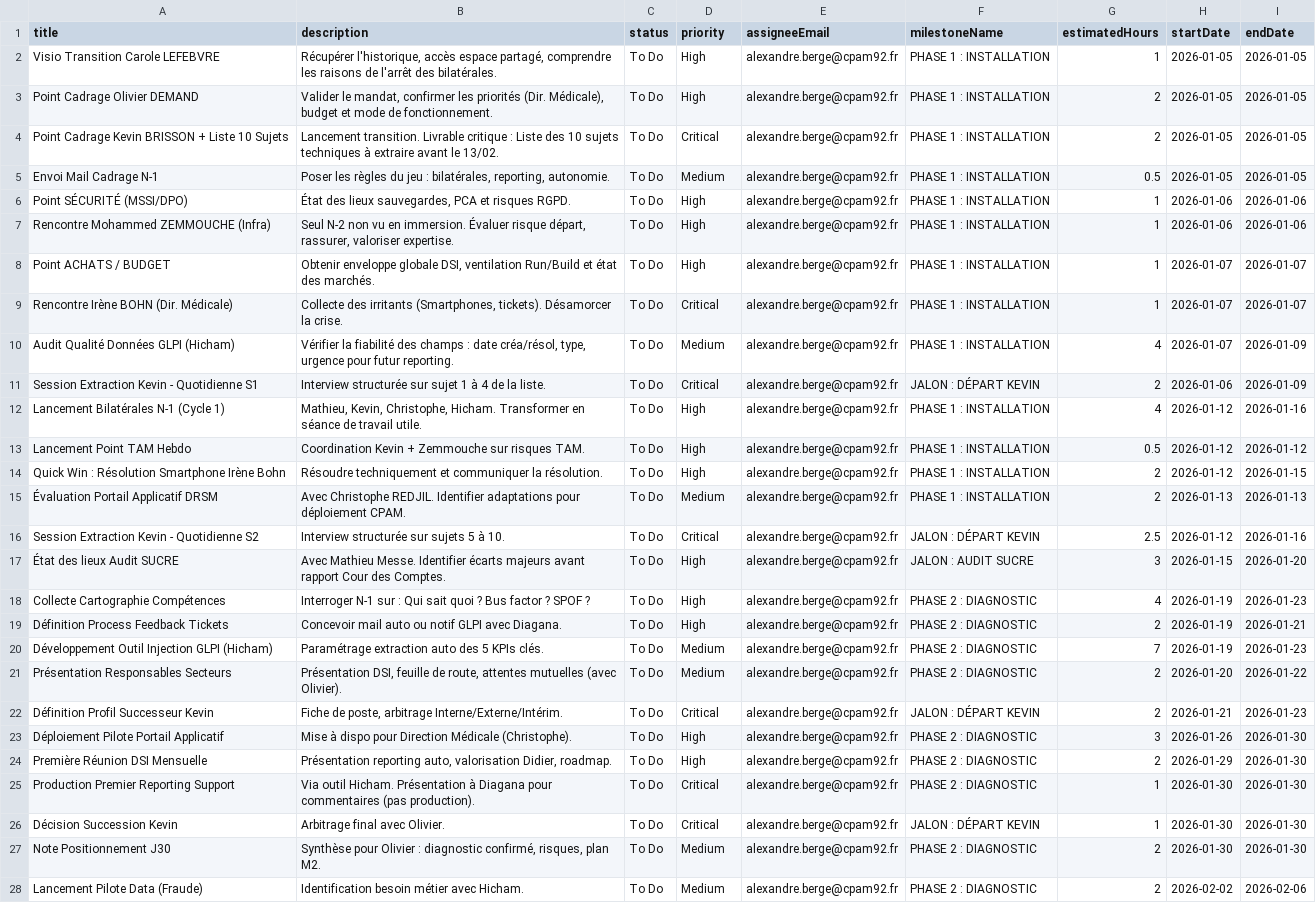
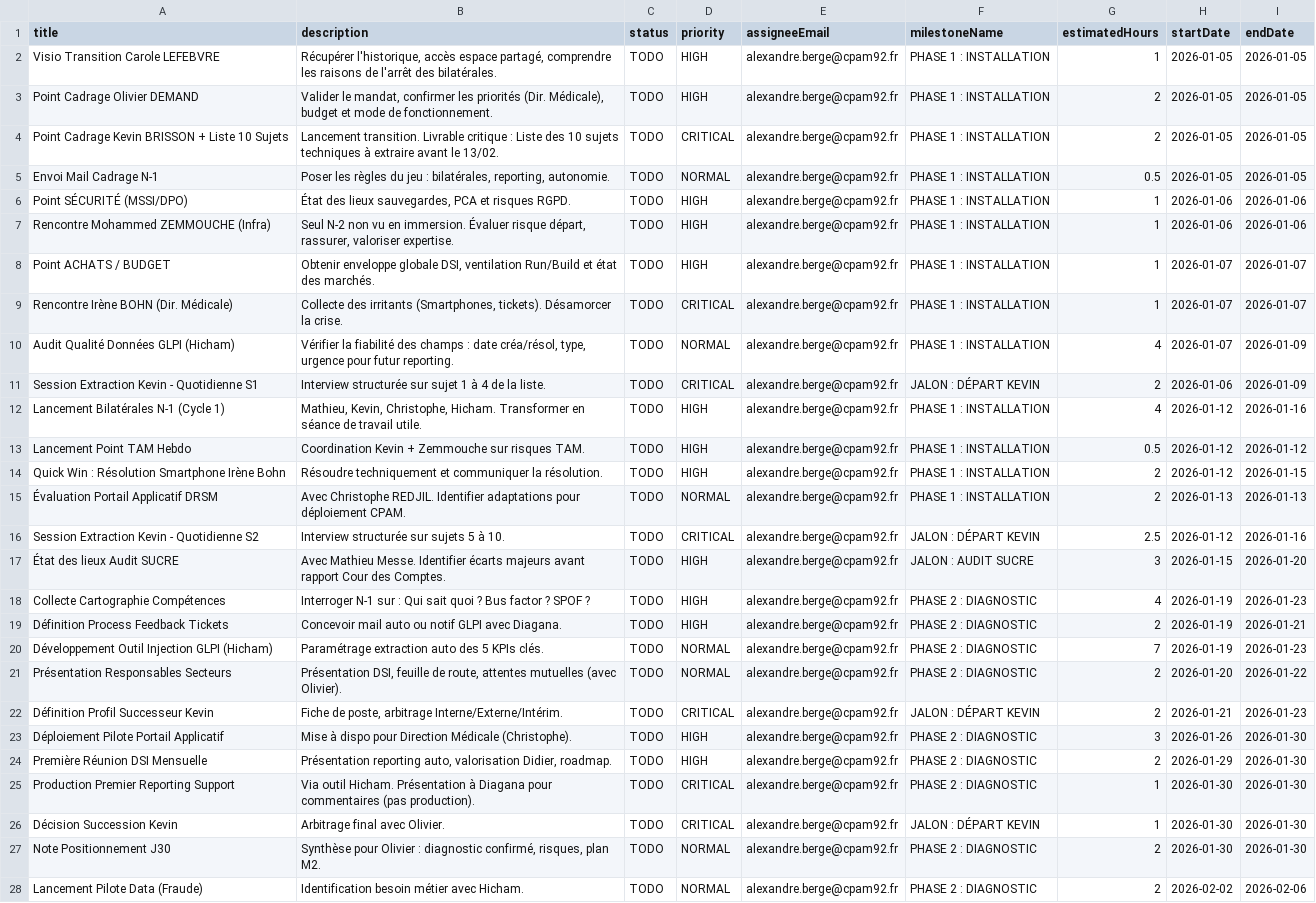
Before and after one commit to ElegAlex/Orchestr-A, a CSV file: csv_test.csv, drawn as a sheet; only a part is shown; the diff covers the shown part only; the diff names each change by its address in the sheet, - before the commit and + after, or states it on an @@ line.

```diff
--- a/csv_test.csv
+++ b/csv_test.csv
-C2:C28 (status): To Do
+C2:C28 (status): TODO
-D2:D3 (priority): High
+D2:D3 (priority): HIGH
-D4 (priority): Critical
+D4 (priority): CRITICAL
-D5 (priority): Medium
+D5 (priority): NORMAL
-D6:D8 (priority): High
+D6:D8 (priority): HIGH
-D9 (priority): Critical
+D9 (priority): CRITICAL
-D10 (priority): Medium
+D10 (priority): NORMAL
-D11 (priority): Critical
+D11 (priority): CRITICAL
-D12:D14 (priority): High
+D12:D14 (priority): HIGH
-D15 (priority): Medium
+D15 (priority): NORMAL
-D16 (priority): Critical
+D16 (priority): CRITICAL
-D17:D19 (priority): High
+D17:D19 (priority): HIGH
-D20:D21 (priority): Medium
+D20:D21 (priority): NORMAL
-D22 (priority): Critical
+D22 (priority): CRITICAL
-D23:D24 (priority): High
+D23:D24 (priority): HIGH
-D25:D26 (priority): Critical
+D25:D26 (priority): CRITICAL
-D27:D28 (priority): Medium
+D27:D28 (priority): NORMAL
```
Also changed, not shown: 16 edited cells elsewhere in this file, 3 other files.
